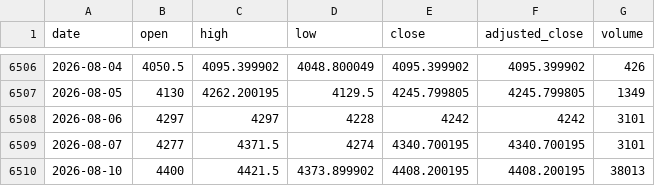
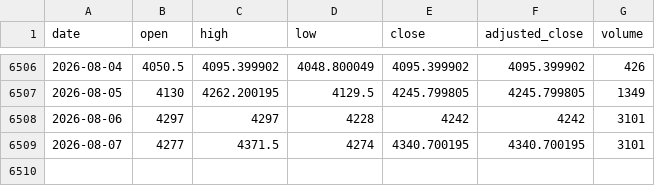
Before and after one commit to qrq3838/gold-market-monitor, a CSV file: data/comex_gold_futures.csv, drawn as a sheet; only a part is shown, gaps mark what is left out.

```diff
--- a/data/comex_gold_futures.csv
+++ b/data/comex_gold_futures.csv
@@ -6509,2 +6509 @@ date,open,high,low,close,adjusted_close,volume
 2026-08-07,4277,4371.5,4274,4340.700195,4340.700195,3101
-2026-08-10,4400,4421.5,4373.899902,4408.200195,4408.200195,38013
```
Also changed, not shown: data/gold_etf_flows_by_region.csv, data/gold_etf_holdings_by_region.csv, 9 other files.
